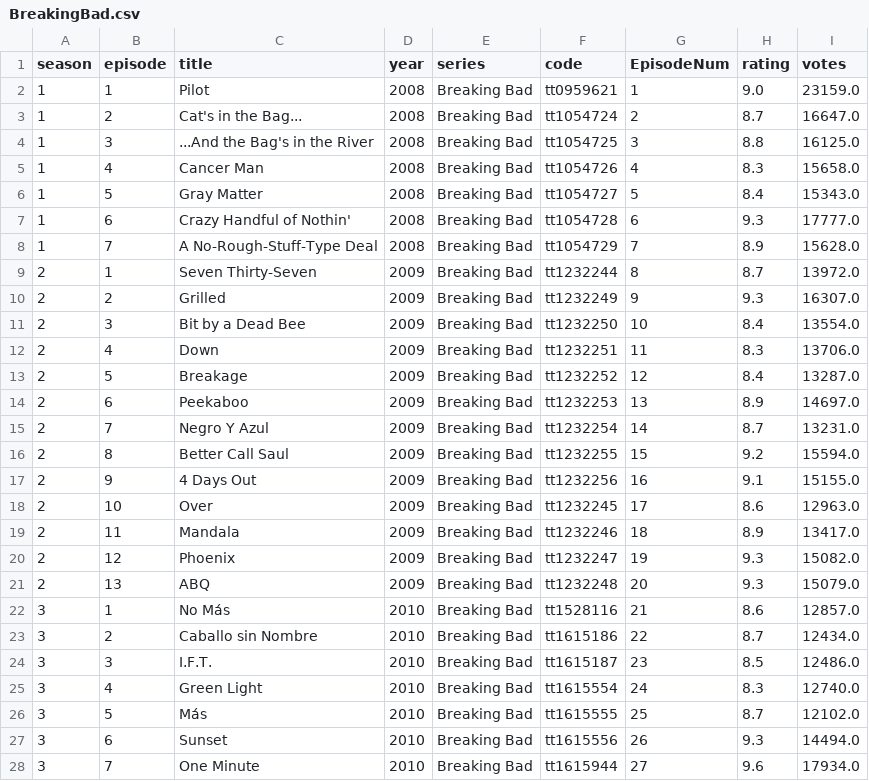
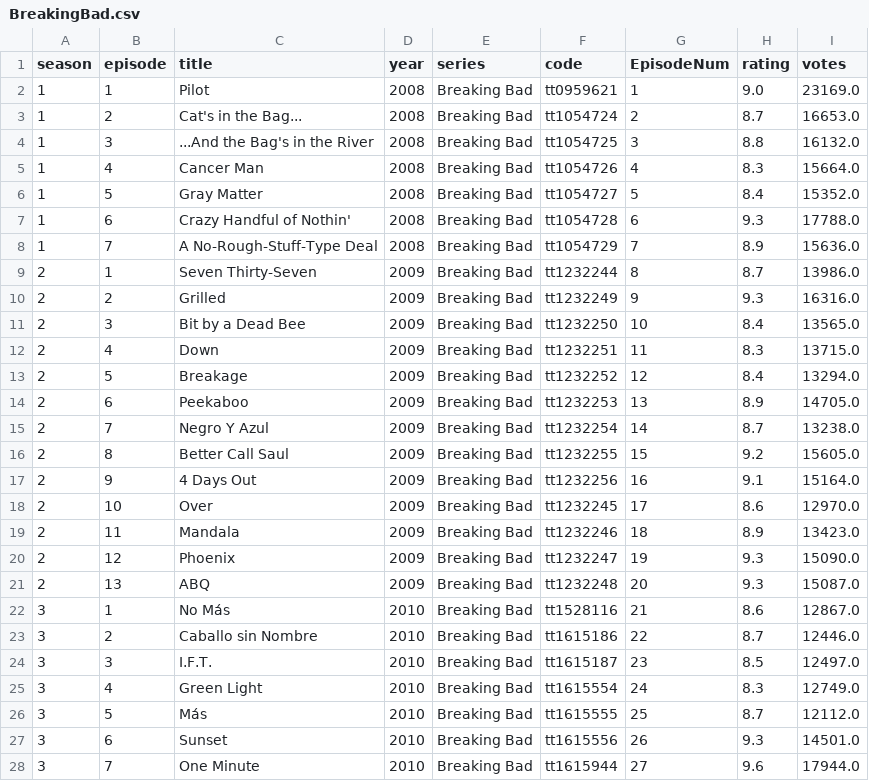
Before and after one commit to Callanmix/IMDb-Ratings-App, a CSV file: tmp/BreakingBad.csv, drawn as a sheet; only a part is shown; the diff covers the shown part only.

```diff
--- a/tmp/BreakingBad.csv
+++ b/tmp/BreakingBad.csv
@@ -1,28 +1,28 @@
 season,episode,title,year,series,code,EpisodeNum,rating,votes
-1,1,Pilot,2008,Breaking Bad,tt0959621,1,9.0,23159.0
-1,2,Cat's in the Bag...,2008,Breaking Bad,tt1054724,2,8.7,16647.0
-1,3,...And the Bag's in the River,2008,Breaking Bad,tt1054725,3,8.8,16125.0
-1,4,Cancer Man,2008,Breaking Bad,tt1054726,4,8.3,15658.0
-1,5,Gray Matter,2008,Breaking Bad,tt1054727,5,8.4,15343.0
-1,6,Crazy Handful of Nothin',2008,Breaking Bad,tt1054728,6,9.3,17777.0
-1,7,A No-Rough-Stuff-Type Deal,2008,Breaking Bad,tt1054729,7,8.9,15628.0
-2,1,Seven Thirty-Seven,2009,Breaking Bad,tt1232244,8,8.7,13972.0
-2,2,Grilled,2009,Breaking Bad,tt1232249,9,9.3,16307.0
-2,3,Bit by a Dead Bee,2009,Breaking Bad,tt1232250,10,8.4,13554.0
-2,4,Down,2009,Breaking Bad,tt1232251,11,8.3,13706.0
-2,5,Breakage,2009,Breaking Bad,tt1232252,12,8.4,13287.0
-2,6,Peekaboo,2009,Breaking Bad,tt1232253,13,8.9,14697.0
-2,7,Negro Y Azul,2009,Breaking Bad,tt1232254,14,8.7,13231.0
-2,8,Better Call Saul,2009,Breaking Bad,tt1232255,15,9.2,15594.0
-2,9,4 Days Out,2009,Breaking Bad,tt1232256,16,9.1,15155.0
-2,10,Over,2009,Breaking Bad,tt1232245,17,8.6,12963.0
-2,11,Mandala,2009,Breaking Bad,tt1232246,18,8.9,13417.0
-2,12,Phoenix,2009,Breaking Bad,tt1232247,19,9.3,15082.0
-2,13,ABQ,2009,Breaking Bad,tt1232248,20,9.3,15079.0
-3,1,No Más,2010,Breaking Bad,tt1528116,21,8.6,12857.0
-3,2,Caballo sin Nombre,2010,Breaking Bad,tt1615186,22,8.7,12434.0
-3,3,I.F.T.,2010,Breaking Bad,tt1615187,23,8.5,12486.0
-3,4,Green Light,2010,Breaking Bad,tt1615554,24,8.3,12740.0
-3,5,Más,2010,Breaking Bad,tt1615555,25,8.7,12102.0
-3,6,Sunset,2010,Breaking Bad,tt1615556,26,9.3,14494.0
-3,7,One Minute,2010,Breaking Bad,tt1615944,27,9.6,17934.0
+1,1,Pilot,2008,Breaking Bad,tt0959621,1,9.0,23169.0
+1,2,Cat's in the Bag...,2008,Breaking Bad,tt1054724,2,8.7,16653.0
+1,3,...And the Bag's in the River,2008,Breaking Bad,tt1054725,3,8.8,16132.0
+1,4,Cancer Man,2008,Breaking Bad,tt1054726,4,8.3,15664.0
+1,5,Gray Matter,2008,Breaking Bad,tt1054727,5,8.4,15352.0
+1,6,Crazy Handful of Nothin',2008,Breaking Bad,tt1054728,6,9.3,17788.0
+1,7,A No-Rough-Stuff-Type Deal,2008,Breaking Bad,tt1054729,7,8.9,15636.0
+2,1,Seven Thirty-Seven,2009,Breaking Bad,tt1232244,8,8.7,13986.0
+2,2,Grilled,2009,Breaking Bad,tt1232249,9,9.3,16316.0
+2,3,Bit by a Dead Bee,2009,Breaking Bad,tt1232250,10,8.4,13565.0
+2,4,Down,2009,Breaking Bad,tt1232251,11,8.3,13715.0
+2,5,Breakage,2009,Breaking Bad,tt1232252,12,8.4,13294.0
+2,6,Peekaboo,2009,Breaking Bad,tt1232253,13,8.9,14705.0
+2,7,Negro Y Azul,2009,Breaking Bad,tt1232254,14,8.7,13238.0
+2,8,Better Call Saul,2009,Breaking Bad,tt1232255,15,9.2,15605.0
+2,9,4 Days Out,2009,Breaking Bad,tt1232256,16,9.1,15164.0
+2,10,Over,2009,Breaking Bad,tt1232245,17,8.6,12970.0
+2,11,Mandala,2009,Breaking Bad,tt1232246,18,8.9,13423.0
+2,12,Phoenix,2009,Breaking Bad,tt1232247,19,9.3,15090.0
+2,13,ABQ,2009,Breaking Bad,tt1232248,20,9.3,15087.0
+3,1,No Más,2010,Breaking Bad,tt1528116,21,8.6,12867.0
+3,2,Caballo sin Nombre,2010,Breaking Bad,tt1615186,22,8.7,12446.0
+3,3,I.F.T.,2010,Breaking Bad,tt1615187,23,8.5,12497.0
+3,4,Green Light,2010,Breaking Bad,tt1615554,24,8.3,12749.0
+3,5,Más,2010,Breaking Bad,tt1615555,25,8.7,12112.0
+3,6,Sunset,2010,Breaking Bad,tt1615556,26,9.3,14501.0
+3,7,One Minute,2010,Breaking Bad,tt1615944,27,9.6,17944.0
```
Also changed, not shown: 35 edited cells elsewhere in this file, tmp/ThisIsUs.csv, 5 other files.
